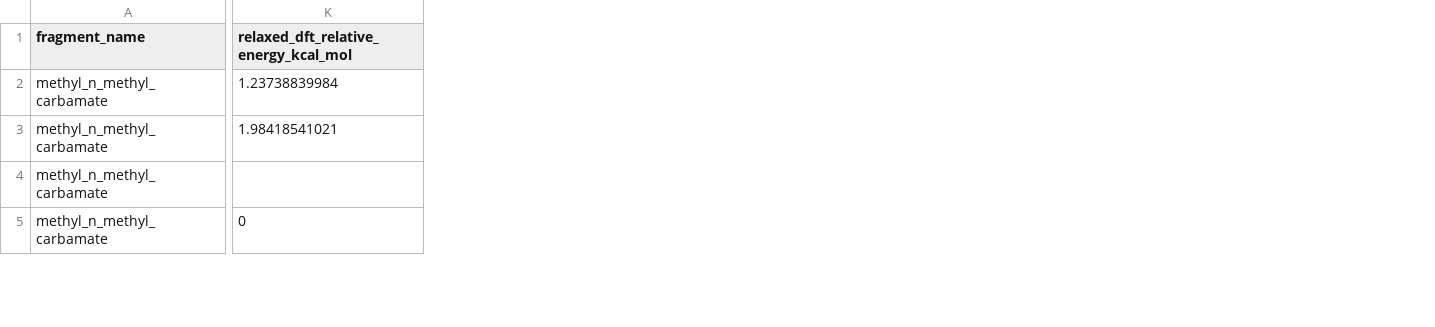
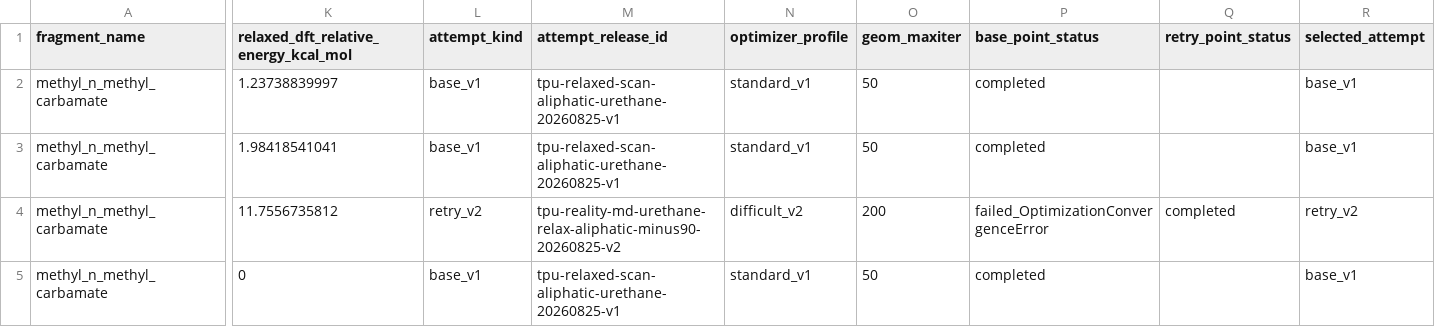
Before and after one commit to fafasco16/TPU-HighThroughput-Screening, a CSV file: 计算/现实MD/氨基甲酸酯松弛比较/DFT_MM同角度松弛对比.csv, drawn as a sheet; only a part is shown, gaps mark what is left out; the diff covers the shown part only; the diff names each change by its address in the sheet, - before the commit and + after, or states it on an @@ line.

```diff
--- a/计算/现实MD/氨基甲酸酯松弛比较/DFT_MM同角度松弛对比.csv
+++ b/计算/现实MD/氨基甲酸酯松弛比较/DFT_MM同角度松弛对比.csv
+column L (attempt_kind), rows 2-5: base_v1 | base_v1 | retry_v2 | base_v1
+column M (attempt_release_id), rows 2-5: tpu-relaxed-scan-aliphatic-urethane-20260825-v1 | tpu-relaxed-scan-aliphatic-urethane-20260825-v1 | tpu-reality-md-urethane-relax-aliphatic-minus90-20260825-v2 | tpu-relaxed-scan-aliphatic-urethane-20260825-v1
+column N (optimizer_profile), rows 2-5: standard_v1 | standard_v1 | difficult_v2 | standard_v1
+column O (geom_maxiter), rows 2-5: 50 | 50 | 200 | 50
+column P (base_point_status), rows 2-5: completed | completed | failed_OptimizationConvergenceError | completed
+column Q (retry_point_status), row 4: completed
+column R (selected_attempt), rows 2-5: base_v1 | base_v1 | retry_v2 | base_v1
-K2: 1.23738839984
+K2: 1.23738839997
-K3: 1.98418541021
+K3: 1.98418541041
-K4: (empty)
+K4: 11.7556735812
```
Also changed, not shown: 36 edited cells elsewhere in this file, 计算/现实MD/氨基甲酸酯DFT约束松弛/受约束松弛汇总.csv, 计算/现实MD/氨基甲酸酯DFT约束松弛/松弛与刚性对比.csv, 15 other files.
